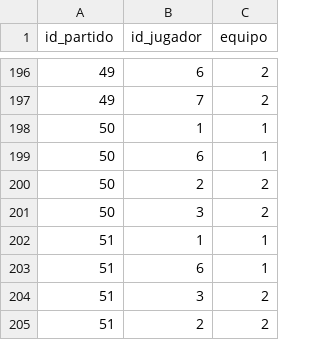
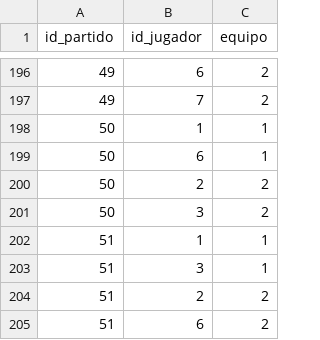
Before and after one commit to AlvarG12/padel_guimaneta, a CSV file: data/partido_jugadores_25_26.csv, drawn as a sheet; only a part is shown, gaps mark what is left out.

Commit message:
Nuevo partido jornada 8

```diff
--- a/data/partido_jugadores_25_26.csv
+++ b/data/partido_jugadores_25_26.csv
@@ -202,4 +202,4 @@ id_partido,id_jugador,equipo
 51,1,1
-51,6,1
-51,3,2
+51,3,1
 51,2,2
+51,6,2
```
